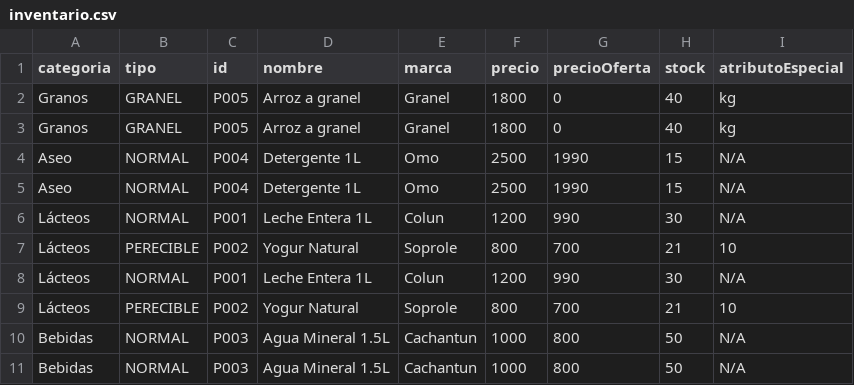
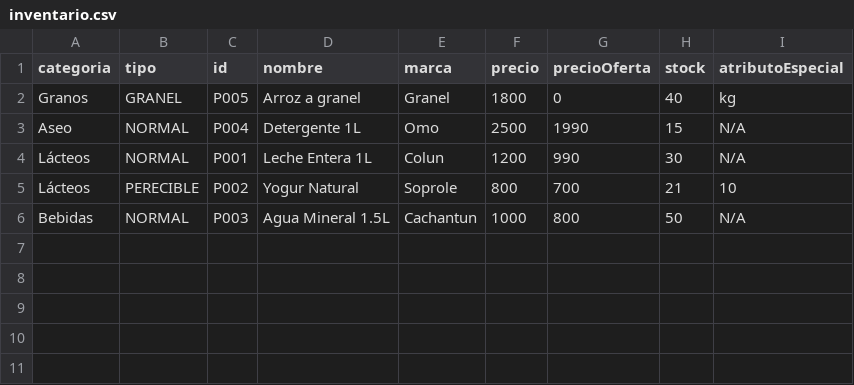
Before and after one commit to martindiazm/SistemaInventario, a CSV file: SistemaInventario/inventario.csv, drawn as a sheet.

```diff
--- a/SistemaInventario/inventario.csv
+++ b/SistemaInventario/inventario.csv
@@ -2,4 +2,2 @@ categoria,tipo,id,nombre,marca,precio,precioOferta,stock,atributoEspecial
 Granos,GRANEL,P005,Arroz a granel,Granel,1800,0,40,kg
-Granos,GRANEL,P005,Arroz a granel,Granel,1800,0,40,kg
-Aseo,NORMAL,P004,Detergente 1L,Omo,2500,1990,15,N/A
 Aseo,NORMAL,P004,Detergente 1L,Omo,2500,1990,15,N/A
@@ -7,5 +5,2 @@ Lácteos,NORMAL,P001,Leche Entera 1L,Colun,1200,990,30,N/A
 Lácteos,PERECIBLE,P002,Yogur Natural,Soprole,800,700,21,10
-Lácteos,NORMAL,P001,Leche Entera 1L,Colun,1200,990,30,N/A
-Lácteos,PERECIBLE,P002,Yogur Natural,Soprole,800,700,21,10
-Bebidas,NORMAL,P003,Agua Mineral 1.5L,Cachantun,1000,800,50,N/A
 Bebidas,NORMAL,P003,Agua Mineral 1.5L,Cachantun,1000,800,50,N/A
```
Also changed, not shown: 5 other files.
